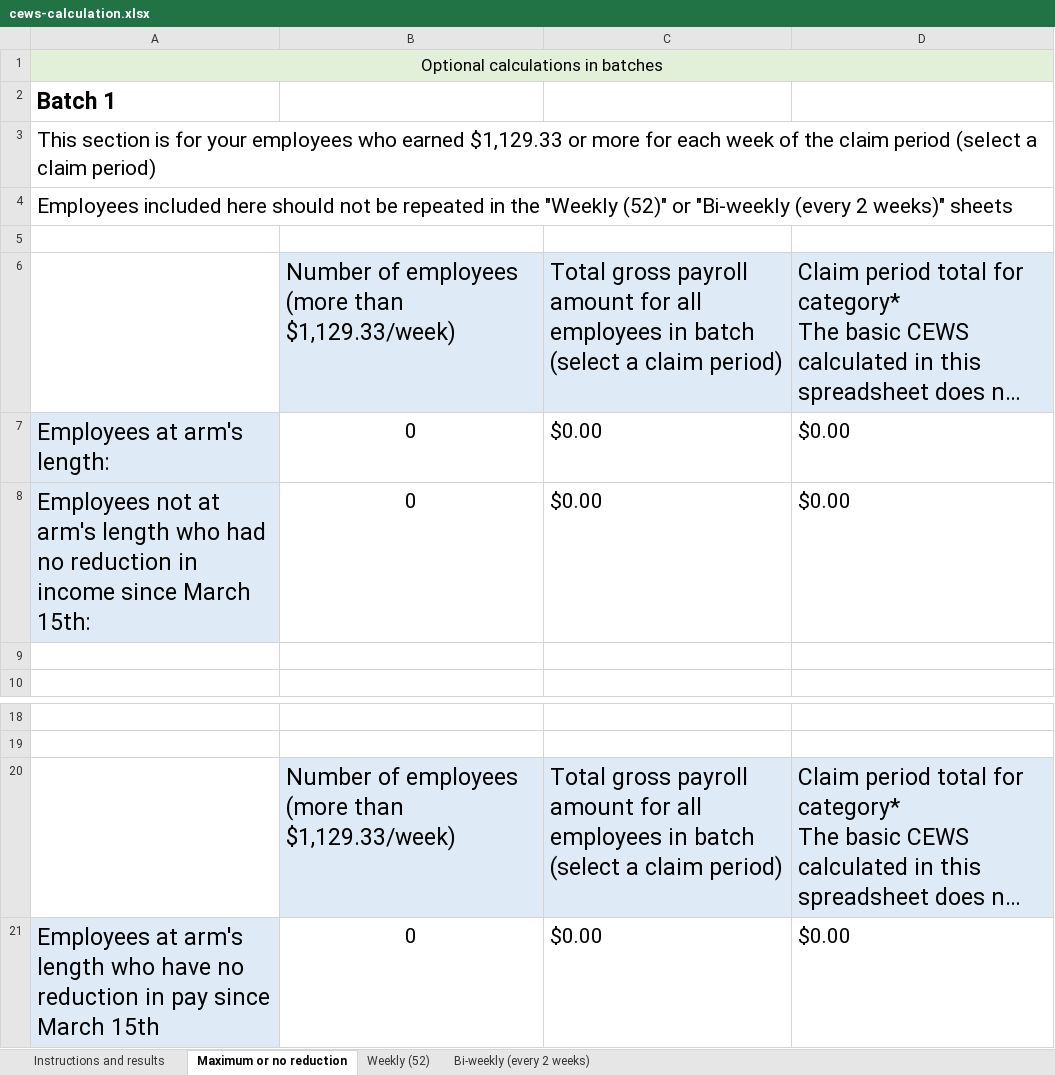
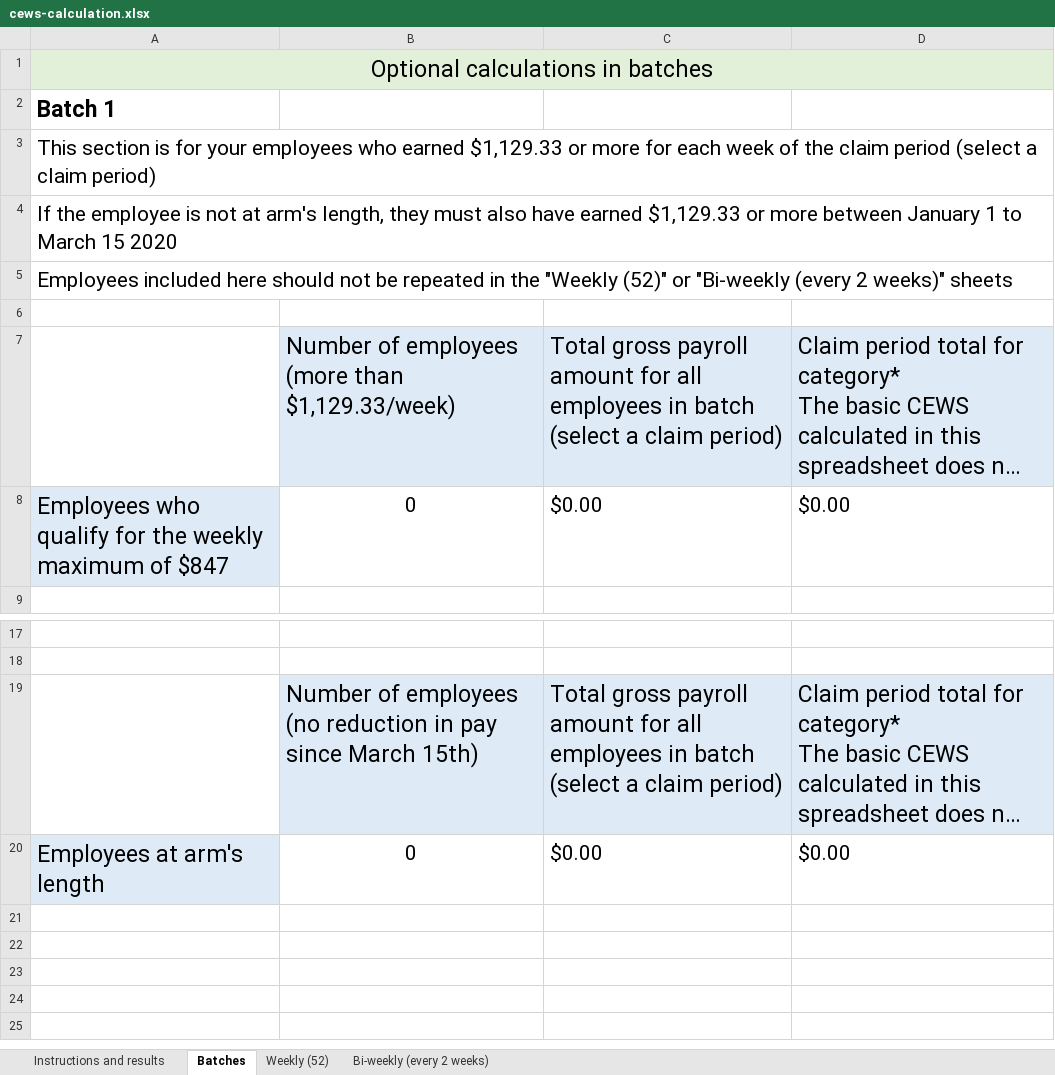
Before and after one commit to gc-proto/wayfinding-orientation, an Excel workbook: proto/wage-subsidy/cews-calculation.xlsx, sheet Batches, drawn as a sheet; only a part is shown, gaps mark what is left out; long unchanged cells end in …; values as stored, in another font and other column widths than the file's, no borders; removed rows and columns are numbered as before the commit, all else as after; the diff names each change by its address in the sheet, - before the commit and + after, or states it on an @@ line.

```diff
--- a/proto/wage-subsidy/cews-calculation.xlsx (sheet Batches)
+++ b/proto/wage-subsidy/cews-calculation.xlsx (sheet Batches)
-sheet tab: Maximum or no reduction
+sheet tab: Batches
@@ A1 text size: larger @@
+row 4: If the employee is not at arm's length, they must also have earned $1,129.33 or more between January 1 to March 15 2020
-row 7: Employees at arm's length: | 0 | $0.00 | $0.00
-A8: Employees not at arm's length who had no reduction in income since March 15th:
+A8: Employees who qualify for the weekly maximum of $847
-row 9: (empty)
-B19: …of employees (more than $1,129.33/week)
+B19: …of employees (no reduction in pay since March 15th)
-A20: …arm's length who have no reduction in pay since March 15th
+A20: …arm's length
```
Also changed, not shown: sheet Instructions and results, formulas that keep their value, proto/wage-subsidy/calculation-ssuc.xlsx, 1 other file.
